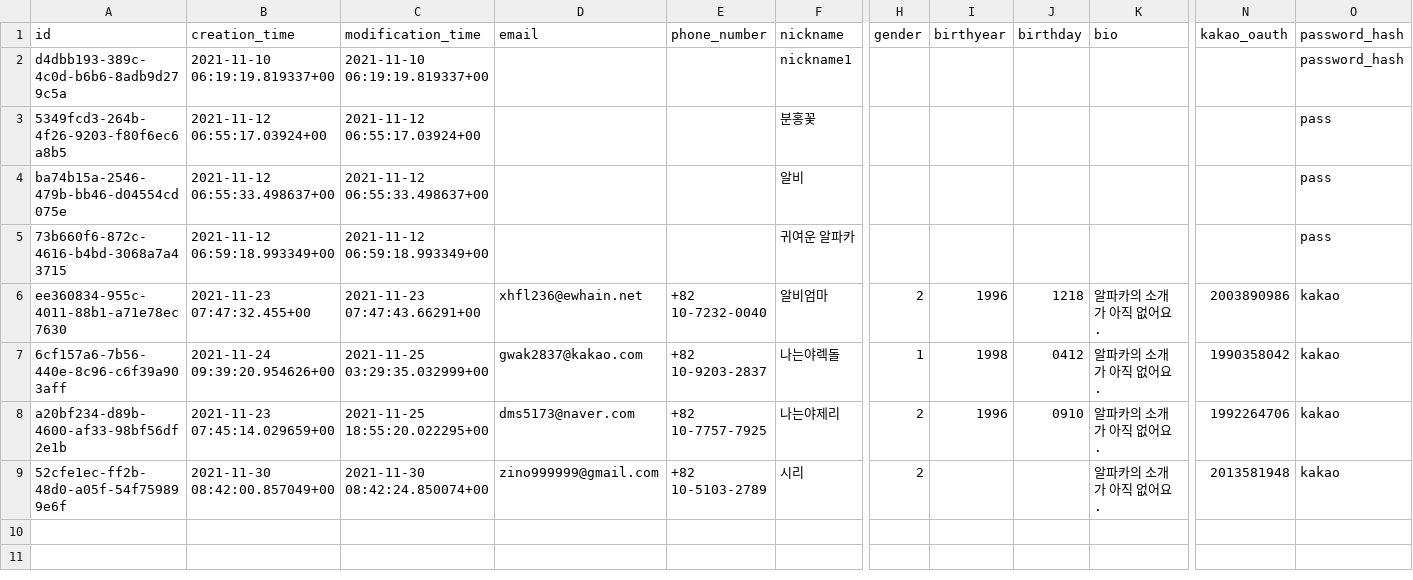
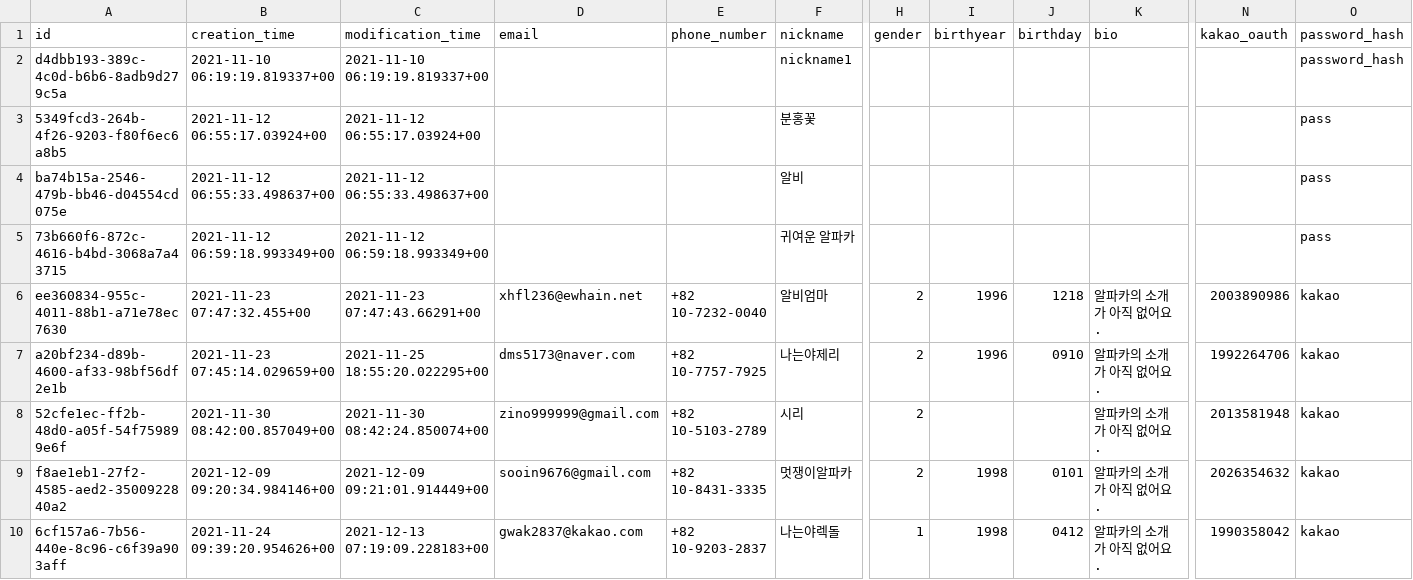
Before and after one commit to gwak2837/alpaca-salon-backend, a CSV file: database/data/prod/public.user.csv, drawn as a sheet; only a part is shown, gaps mark what is left out; removed rows and columns are numbered as before the commit, all else as after; rows hold the shown columns only; the diff names each change by its address in the sheet, - before the commit and + after, or states it on an @@ line.

```diff
--- a/database/data/prod/public.user.csv
+++ b/database/data/prod/public.user.csv
-row 7: 6cf157a6-7b56-440e-8c96-c6f39a903aff | 2021-11-24 09:39:20.954626+00 | 2021-11-25 03:29:35.032999+00 | gwak2837@kakao.com | +82 10-9203-2837 | 나는야렉돌 | 1 | 1998 | 0412 | 알파카의 소개가 아직 없어요. | 1990358042 | kakao
+row 9: f8ae1eb1-27f2-4585-aed2-3500922840a2 | 2021-12-09 09:20:34.984146+00 | 2021-12-09 09:21:01.914449+00 | sooin9676@gmail.com | +82 10-8431-3335 | 멋쟁이알파카 | 2 | 1998 | 0101 | 알파카의 소개가 아직 없어요. | 2026354632 | kakao
+row 10: 6cf157a6-7b56-440e-8c96-c6f39a903aff | 2021-11-24 09:39:20.954626+00 | 2021-12-13 07:19:09.228183+00 | gwak2837@kakao.com | +82 10-9203-2837 | 나는야렉돌 | 1 | 1998 | 0412 | 알파카의 소개가 아직 없어요. | 1990358042 | kakao
```
Also changed, not shown: database/data/dev/public.comment.csv, database/data/prod/public.comment.csv, 5 other files.
